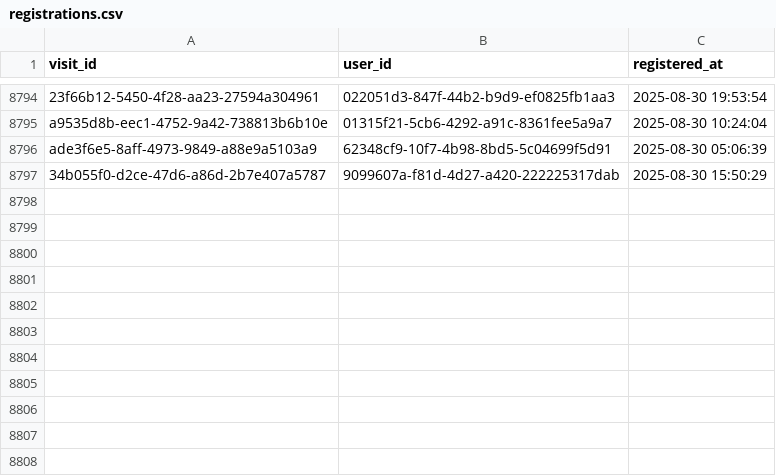
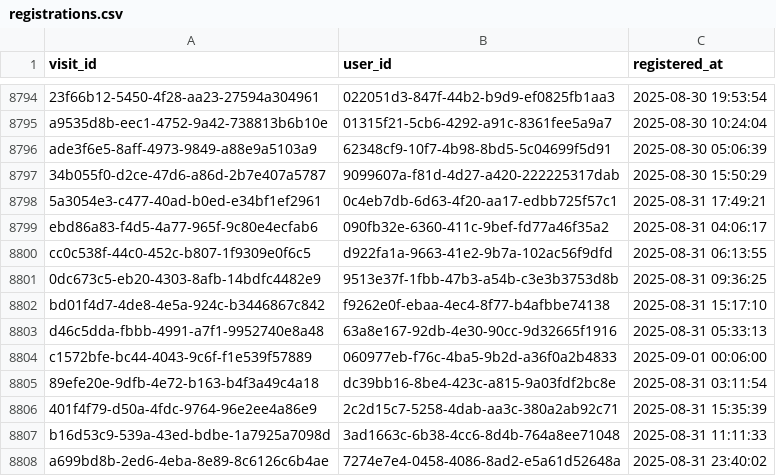
Before and after one commit to ae-wizard/ae-sample-project, a CSV file: models/registrations.csv, drawn as a sheet; only a part is shown, gaps mark what is left out; the diff names each change by its address in the sheet, - before the commit and + after, or states it on an @@ line.

Commit message:
Append 8807 new records to registrations.csv

```diff
--- a/models/registrations.csv
+++ b/models/registrations.csv
+row 8798: 5a3054e3-c477-40ad-b0ed-e34bf1ef2961 | 0c4eb7db-6d63-4f20-aa17-edbb725f57c1 | 2025-08-31 17:49:21
+row 8799: ebd86a83-f4d5-4a77-965f-9c80e4ecfab6 | 090fb32e-6360-411c-9bef-fd77a46f35a2 | 2025-08-31 04:06:17
+row 8800: cc0c538f-44c0-452c-b807-1f9309e0f6c5 | d922fa1a-9663-41e2-9b7a-102ac56f9dfd | 2025-08-31 06:13:55
+row 8801: 0dc673c5-eb20-4303-8afb-14bdfc4482e9 | 9513e37f-1fbb-47b3-a54b-c3e3b3753d8b | 2025-08-31 09:36:25
+row 8802: bd01f4d7-4de8-4e5a-924c-b3446867c842 | f9262e0f-ebaa-4ec4-8f77-b4afbbe74138 | 2025-08-31 15:17:10
+row 8803: d46c5dda-fbbb-4991-a7f1-9952740e8a48 | 63a8e167-92db-4e30-90cc-9d32665f1916 | 2025-08-31 05:33:13
+row 8804: c1572bfe-bc44-4043-9c6f-f1e539f57889 | 060977eb-f76c-4ba5-9b2d-a36f0a2b4833 | 2025-09-01 00:06:00
+row 8805: 89efe20e-9dfb-4e72-b163-b4f3a49c4a18 | dc39bb16-8be4-423c-a815-9a03fdf2bc8e | 2025-08-31 03:11:54
+row 8806: 401f4f79-d50a-4fdc-9764-96e2ee4a86e9 | 2c2d15c7-5258-4dab-aa3c-380a2ab92c71 | 2025-08-31 15:35:39
+row 8807: b16d53c9-539a-43ed-bdbe-1a7925a7098d | 3ad1663c-6b38-4cc6-8d4b-764a8ee71048 | 2025-08-31 11:11:33
+row 8808: a699bd8b-2ed6-4eba-8e89-8c6126c6b4ae | 7274e7e4-0458-4086-8ad2-e5a61d52648a | 2025-08-31 23:40:02
```
